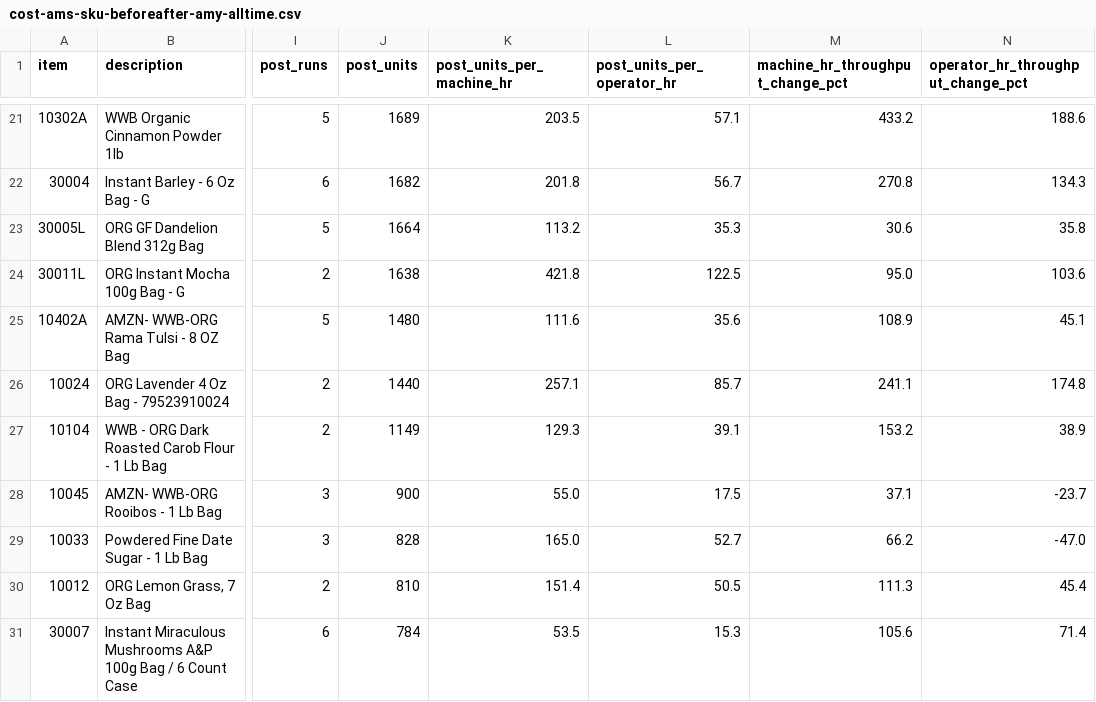
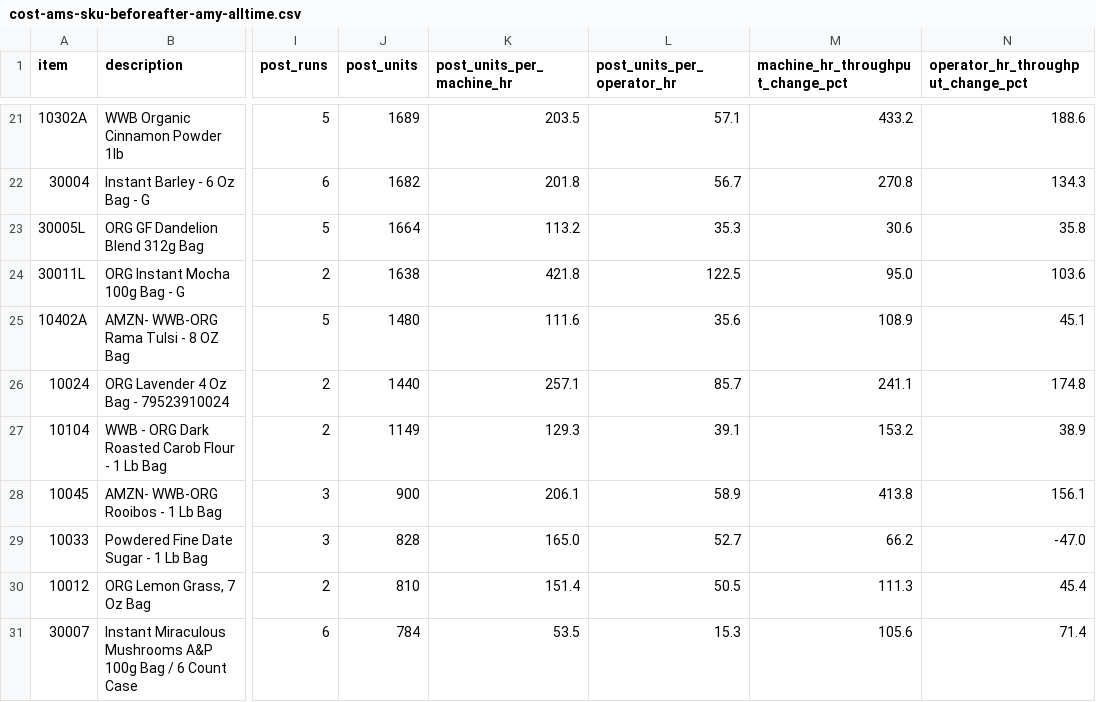
Before and after one commit to jstnadler/teeccino-reports, a CSV file: cost-ams-sku-beforeafter-amy-alltime.csv, drawn as a sheet; only a part is shown, gaps mark what is left out; the diff covers the shown part only; the diff names each change by its address in the sheet, - before the commit and + after, or states it on an @@ line.

```diff
--- a/cost-ams-sku-beforeafter-amy-alltime.csv
+++ b/cost-ams-sku-beforeafter-amy-alltime.csv
-K28 (post_units_per_machine_hr): 55.0
+K28 (post_units_per_machine_hr): 206.1
-L28 (post_units_per_operator_hr): 17.5
+L28 (post_units_per_operator_hr): 58.9
-M28 (machine_hr_throughput_change_pct): 37.1
+M28 (machine_hr_throughput_change_pct): 413.8
-N28: -23.7
+N28: 156.1
```
Also changed, not shown: 2 added rows and 2 removed rows elsewhere in this file, cost-production-runs-alltime.csv, cost-throughput-by-category-month-alltime.csv, 1 other file.
